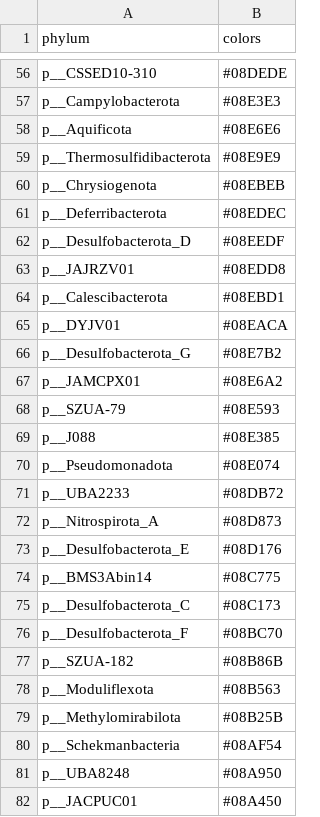
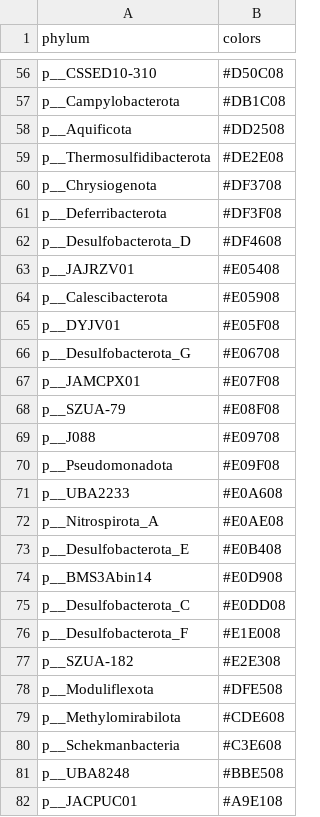
Before and after one commit to earthhologenome/EHI_taxonomy_colour, a TSV file: ehi_phylum_colors.tsv, drawn as a sheet; only a part is shown, gaps mark what is left out; the diff covers the shown part only; the diff names each change by its address in the sheet, - before the commit and + after, or states it on an @@ line.

Commit message:
Test with inverted colors

```diff
--- a/ehi_phylum_colors.tsv
+++ b/ehi_phylum_colors.tsv
-B56 (colors): #08DEDE
+B56 (colors): #D50C08
-B57 (colors): #08E3E3
+B57 (colors): #DB1C08
-B58 (colors): #08E6E6
+B58 (colors): #DD2508
-B59 (colors): #08E9E9
+B59 (colors): #DE2E08
-B60 (colors): #08EBEB
+B60 (colors): #DF3708
-B61 (colors): #08EDEC
+B61 (colors): #DF3F08
-B62 (colors): #08EEDF
+B62 (colors): #DF4608
-B63 (colors): #08EDD8
+B63 (colors): #E05408
-B64 (colors): #08EBD1
+B64 (colors): #E05908
-B65 (colors): #08EACA
+B65 (colors): #E05F08
-B66 (colors): #08E7B2
+B66 (colors): #E06708
-B67 (colors): #08E6A2
+B67 (colors): #E07F08
-B68 (colors): #08E593
+B68 (colors): #E08F08
-B69 (colors): #08E385
+B69 (colors): #E09708
-B70 (colors): #08E074
+B70 (colors): #E09F08
-B71 (colors): #08DB72
+B71 (colors): #E0A608
-B72 (colors): #08D873
+B72 (colors): #E0AE08
-B73 (colors): #08D176
+B73 (colors): #E0B408
-B74 (colors): #08C775
+B74 (colors): #E0D908
-B75 (colors): #08C173
+B75 (colors): #E0DD08
-B76 (colors): #08BC70
+B76 (colors): #E1E008
-B77 (colors): #08B86B
+B77 (colors): #E2E308
-B78 (colors): #08B563
+B78 (colors): #DFE508
-B79 (colors): #08B25B
+B79 (colors): #CDE608
-B80 (colors): #08AF54
+B80 (colors): #C3E608
-B81 (colors): #08A950
+B81 (colors): #BBE508
-B82 (colors): #08A450
+B82 (colors): #A9E108
```
Also changed, not shown: 153 edited cells elsewhere in this file, 3 other files.
